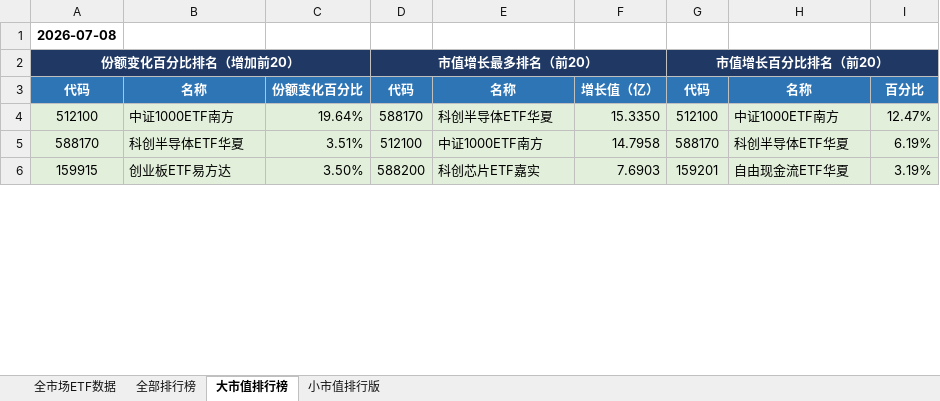
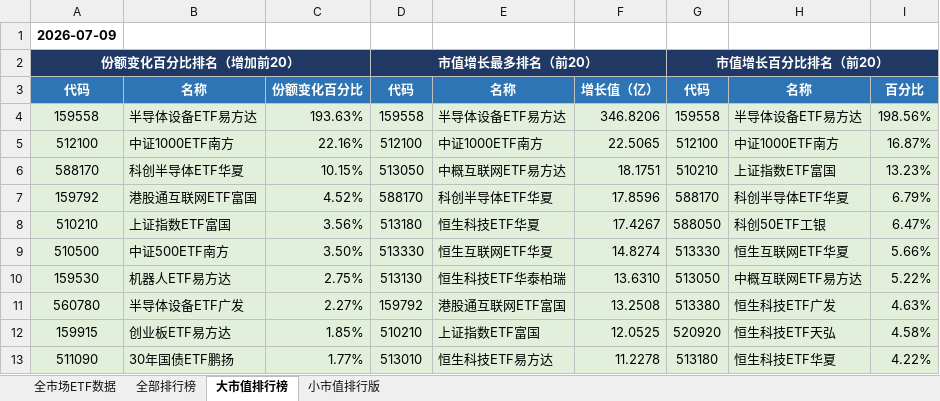
Before and after one commit to dagoushi003/dagoushi003.github.io, an Excel workbook: assets/posts/全市场数据分析表02.xlsx, sheet 大市值排行榜, drawn as a sheet; only a part is shown; values as stored, in another font and other column widths than the file's, no borders; addresses are those after the commit; the diff covers the shown part only; the diff names each change by its address in the sheet, - before the commit and + after, or states it on an @@ line.

```diff
--- a/assets/posts/全市场数据分析表02.xlsx (sheet 大市值排行榜)
+++ b/assets/posts/全市场数据分析表02.xlsx (sheet 大市值排行榜)
-A1: 2026-07-08
+A1: 2026-07-09
+row 4: 159558 | 半导体设备ETF易方达 | 193.63% | 159558 | 半导体设备ETF易方达 | 346.8206 | 159558 | 半导体设备ETF易方达 | 198.56%
-C5: 19.64%
+C5: 22.16%
-D5: 588170
+D5: 512100
-E5: 科创半导体ETF华夏
+E5: 中证1000ETF南方
-F5: 15.3350
+F5: 22.5065
-I5: 12.47%
+I5: 16.87%
-C6: 3.51%
+C6: 10.15%
-D6: 512100
+D6: 513050
-E6: 中证1000ETF南方
+E6: 中概互联网ETF易方达
-F6: 14.7958
+F6: 18.1751
-G6: 588170
+G6: 510210
-H6: 科创半导体ETF华夏
+H6: 上证指数ETF富国
-I6: 6.19%
+I6: 13.23%
+row 7: 159792 | 港股通互联网ETF富国 | 4.52% | 588170 | 科创半导体ETF华夏 | 17.8596 | 588170 | 科创半导体ETF华夏 | 6.79%
+row 8: 510210 | 上证指数ETF富国 | 3.56% | 513180 | 恒生科技ETF华夏 | 17.4267 | 588050 | 科创50ETF工银 | 6.47%
+row 9: 510500 | 中证500ETF南方 | 3.50% | 513330 | 恒生互联网ETF华夏 | 14.8274 | 513330 | 恒生互联网ETF华夏 | 5.66%
+row 10: 159530 | 机器人ETF易方达 | 2.75% | 513130 | 恒生科技ETF华泰柏瑞 | 13.6310 | 513050 | 中概互联网ETF易方达 | 5.22%
+row 11: 560780 | 半导体设备ETF广发 | 2.27% | 159792 | 港股通互联网ETF富国 | 13.2508 | 513380 | 恒生科技ETF广发 | 4.63%
-C12: 3.50%
+C12: 1.85%
-D12: 588200
+D12: 510210
-E12: 科创芯片ETF嘉实
+E12: 上证指数ETF富国
-F12: 7.6903
+F12: 12.0525
-G12: 159201
+G12: 520920
-H12: 自由现金流ETF华夏
+H12: 恒生科技ETF天弘
-I12: 3.19%
+I12: 4.58%
+row 13: 511090 | 30年国债ETF鹏扬 | 1.77% | 513010 | 恒生科技ETF易方达 | 11.2278 | 513180 | 恒生科技ETF华夏 | 4.22%
```
Also changed, not shown: 21 added rows, 28 removed rows and 59 edited cells elsewhere in this sheet, sheet 全市场ETF数据, sheet 全部排行榜, sheet 小市值排行版.
